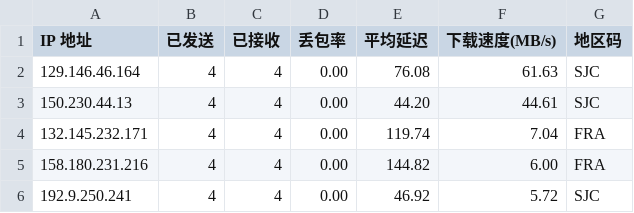
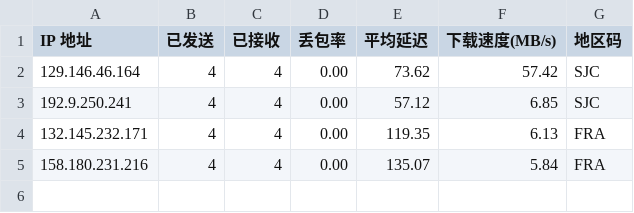
Before and after one commit to x-dr/cfst, a CSV file: result.csv, drawn as a sheet.

```diff
--- a/result.csv
+++ b/result.csv
@@ -1,6 +1,5 @@
 IP 地址,已发送,已接收,丢包率,平均延迟,下载速度(MB/s),地区码
-129.146.46.164,4,4,0.00,76.08,61.63,SJC
-150.230.44.13,4,4,0.00,44.20,44.61,SJC
-132.145.232.171,4,4,0.00,119.74,7.04,FRA
-158.180.231.216,4,4,0.00,144.82,6.00,FRA
-192.9.250.241,4,4,0.00,46.92,5.72,SJC
+129.146.46.164,4,4,0.00,73.62,57.42,SJC
+192.9.250.241,4,4,0.00,57.12,6.85,SJC
+132.145.232.171,4,4,0.00,119.35,6.13,FRA
+158.180.231.216,4,4,0.00,135.07,5.84,FRA
```
Also changed, not shown: 1 other file.
